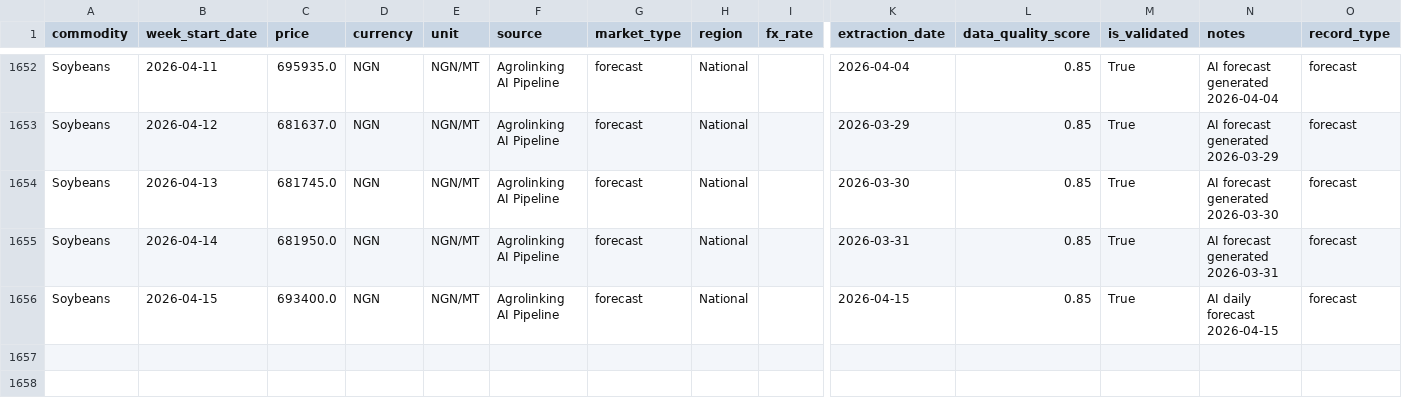
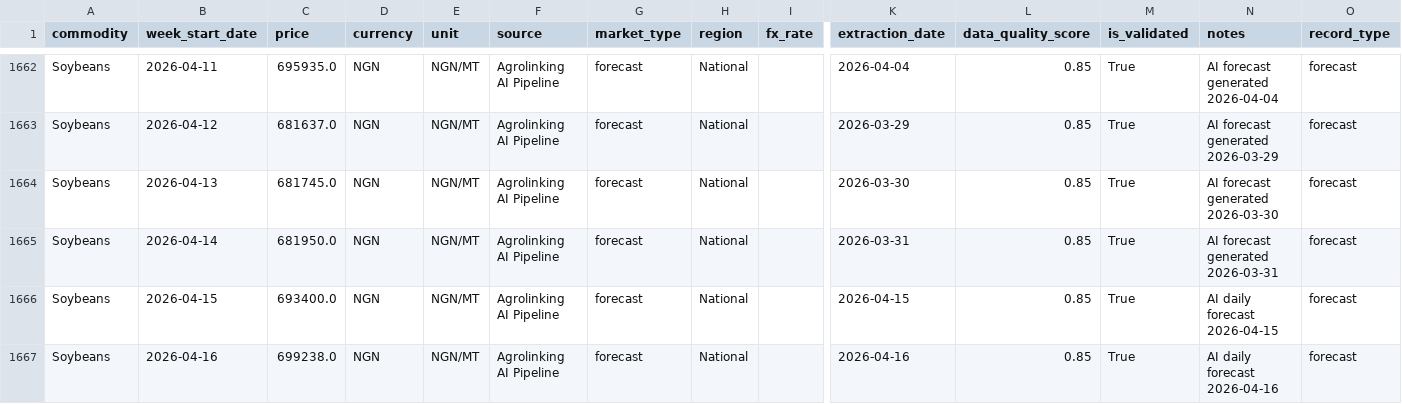
Before and after one commit to Agrolinking-Solutions/Agrolinking-Prediction-Model, a CSV file: agrolinking-forecast/data/processed/agricom_master.csv, drawn as a sheet; only a part is shown, gaps mark what is left out; rows hold the shown columns only; the diff covers the shown part only; the diff names each change by its address in the sheet, - before the commit and + after, or states it on an @@ line.

Commit message:
data: forecast update 2026-04-16

```diff
--- a/agrolinking-forecast/data/processed/agricom_master.csv
+++ b/agrolinking-forecast/data/processed/agricom_master.csv
+row 1667: Soybeans | 2026-04-16 | 699238.0 | NGN | NGN/MT | Agrolinking AI Pipeline | forecast | National |  | 2026-04-16 | 0.85 | True | AI daily forecast 2026-04-16 | forecast
```
Also changed, not shown: 10 added rows elsewhere in this file, 1 other file.
